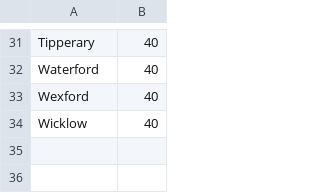
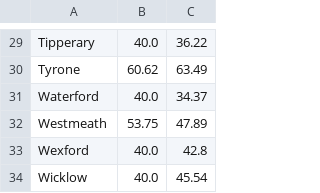
Before and after one commit to thmswhelan/GAA_Rankings, a CSV file: gaa_rankings_pivot.csv, drawn as a sheet; only a part is shown, gaps mark what is left out; addresses are those after the commit; the diff covers the shown part only; the diff names each change by its address in the sheet, - before the commit and + after, or states it on an @@ line.

```diff
--- a/gaa_rankings_pivot.csv
+++ b/gaa_rankings_pivot.csv
+column C, row 29: 36.22; row 31: 34.37; rows 33-34: 42.8 | 45.54
-B29: 40
+B29: 40.0
@@ row 9 moved to row 30: Tyrone @@
-B31: 40
+B31: 40.0
@@ row 17 moved to row 32: Westmeath @@
-B33:B34: 40
+B33:B34: 40.0
```
Also changed, not shown: 5 added rows, 5 removed rows and 11 moved rows elsewhere in this file.
